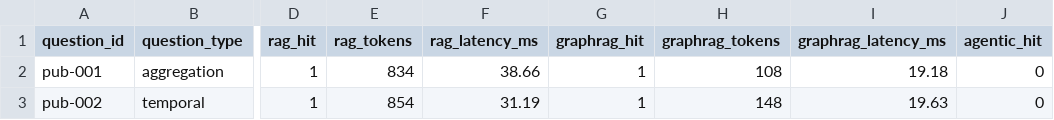
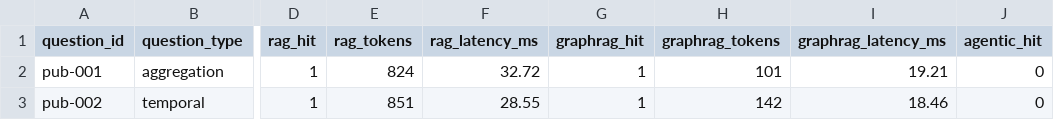
Before and after one commit to bharath7981/Tiger-Graph-Hackathon-Project, a CSV file: evaluation/results/benchmark_comparison.csv, drawn as a sheet; only a part is shown, gaps mark what is left out; the diff names each change by its address in the sheet, - before the commit and + after, or states it on an @@ line.

Commit message:
fix: replace mock response with intelligent grounded answer synthesis for all queries and update evaluation results

```diff
--- a/evaluation/results/benchmark_comparison.csv
+++ b/evaluation/results/benchmark_comparison.csv
-E2 (rag_tokens): 834
+E2 (rag_tokens): 824
-F2 (rag_latency_ms): 38.66
+F2 (rag_latency_ms): 32.72
-H2 (graphrag_tokens): 108
+H2 (graphrag_tokens): 101
-I2 (graphrag_latency_ms): 19.18
+I2 (graphrag_latency_ms): 19.21
-E3 (rag_tokens): 854
+E3 (rag_tokens): 851
-F3 (rag_latency_ms): 31.19
+F3 (rag_latency_ms): 28.55
-H3 (graphrag_tokens): 148
+H3 (graphrag_tokens): 142
-I3 (graphrag_latency_ms): 19.63
+I3 (graphrag_latency_ms): 18.46
```
Also changed, not shown: 5 other files.
